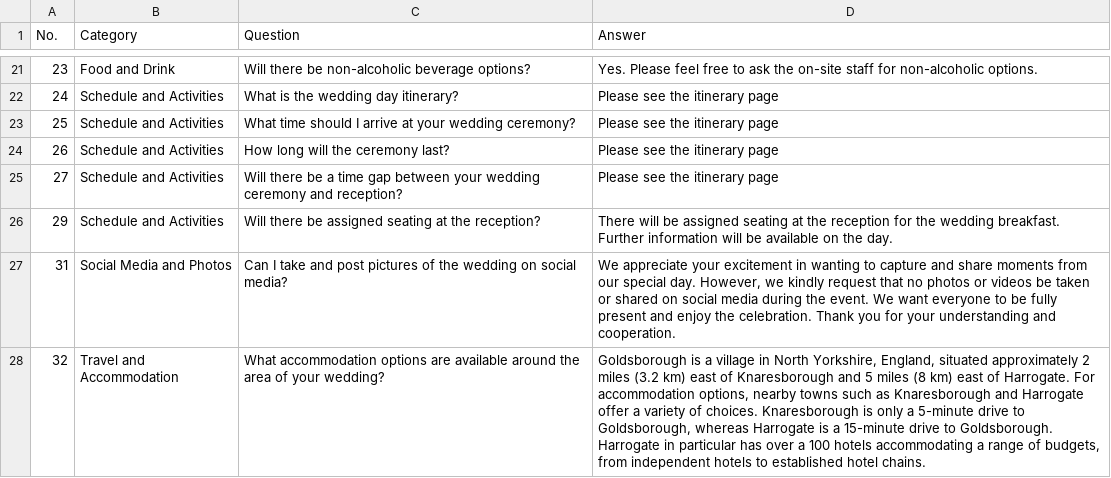
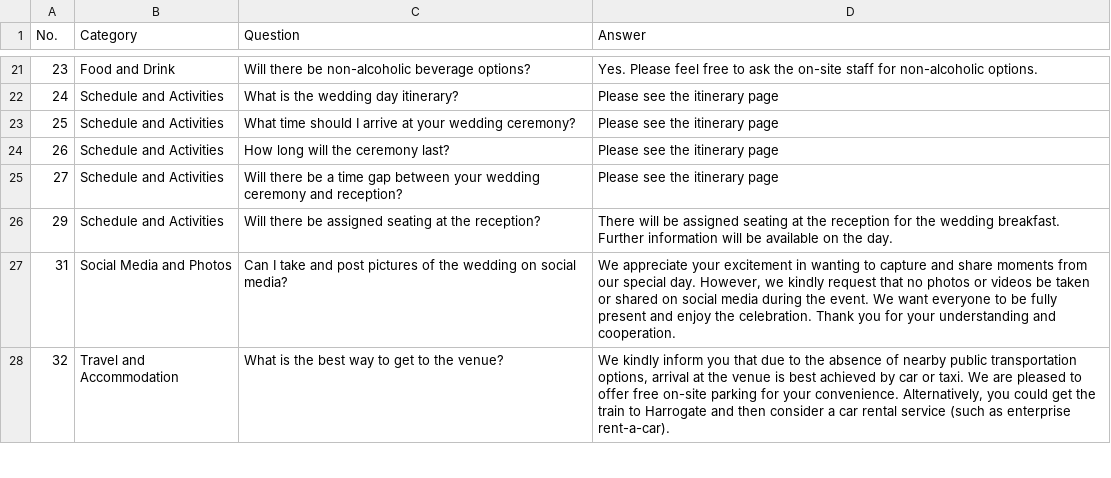
Before and after one commit to OliverSpacey/MASWED, a TSV file: data/faqs.tsv, drawn as a sheet; only a part is shown, gaps mark what is left out; the diff covers the shown part only; the diff names each change by its address in the sheet, - before the commit and + after, or states it on an @@ line.

Commit message:
Made list of changes from sam. Styling, gifts, date under names in header.

```diff
--- a/data/faqs.tsv
+++ b/data/faqs.tsv
-C28 (Question): What accommodation options are available around the area of your wedding?
+C28 (Question): What is the best way to get to the venue?
-D28 (Answer): Goldsborough is a village in North Yorkshire, England, situated approximately 2 miles (3.2 km) east of Knaresborough and 5 miles (8 km) east of Harrogate. For accommodation options, nearby towns such as Knaresborough and Harrogate offer a variety of choices. Knaresborough is only a 5-minute drive to Goldsborough, whereas Harrogate is a 15-minute drive to Goldsborough. Harrogate in particular has over a 100 hotels accommodating a range of budgets, from independent hotels to established hotel chains.
+D28 (Answer): We kindly inform you that due to the absence of nearby public transportation options, arrival at the venue is best achieved by car or taxi. We are pleased to offer free on-site parking for your convenience. Alternatively, you could get the train to Harrogate and then consider a car rental service (such as enterprise rent-a-car).
```
Also changed, not shown: 2 added rows and 5 edited cells elsewhere in this file, 9 other files.
